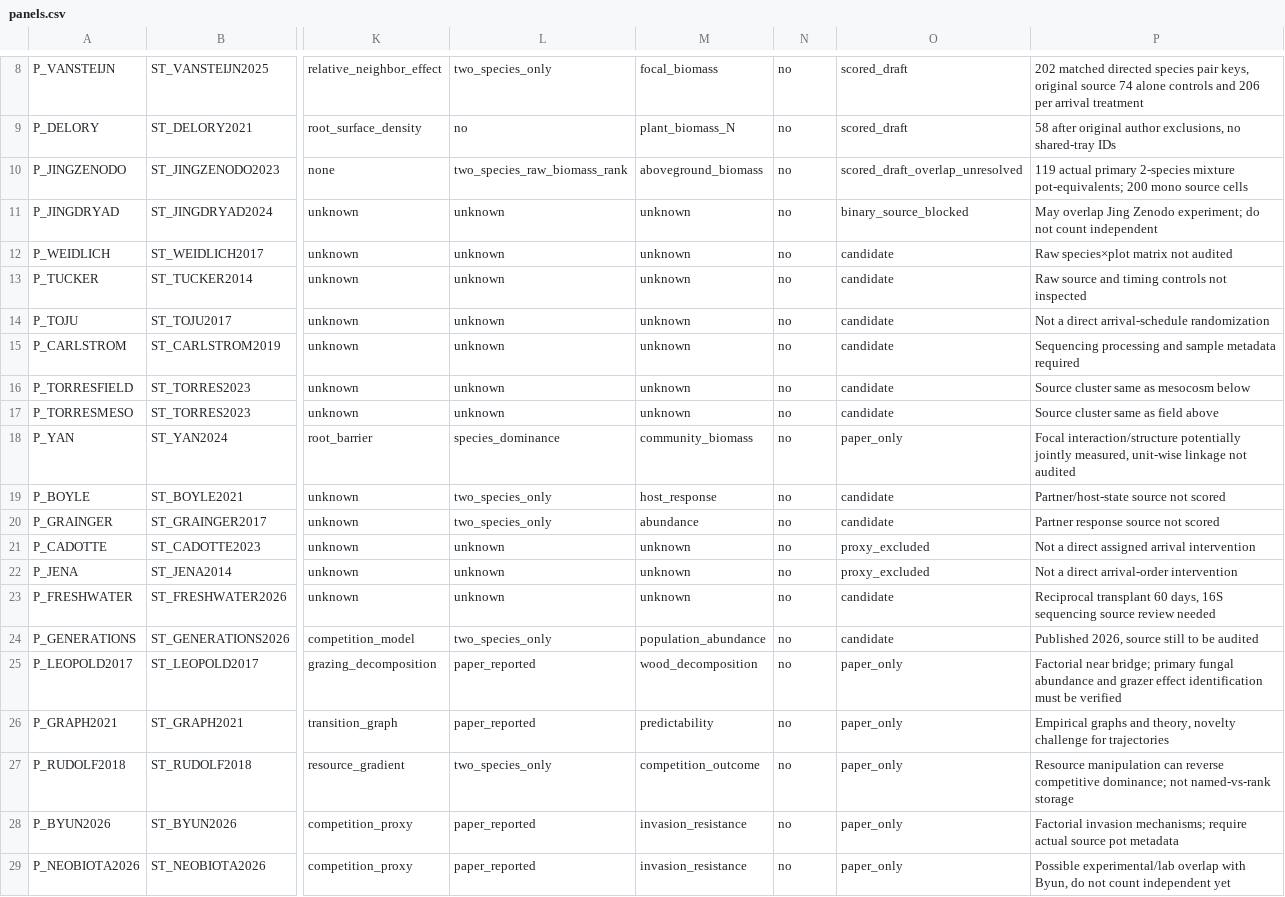
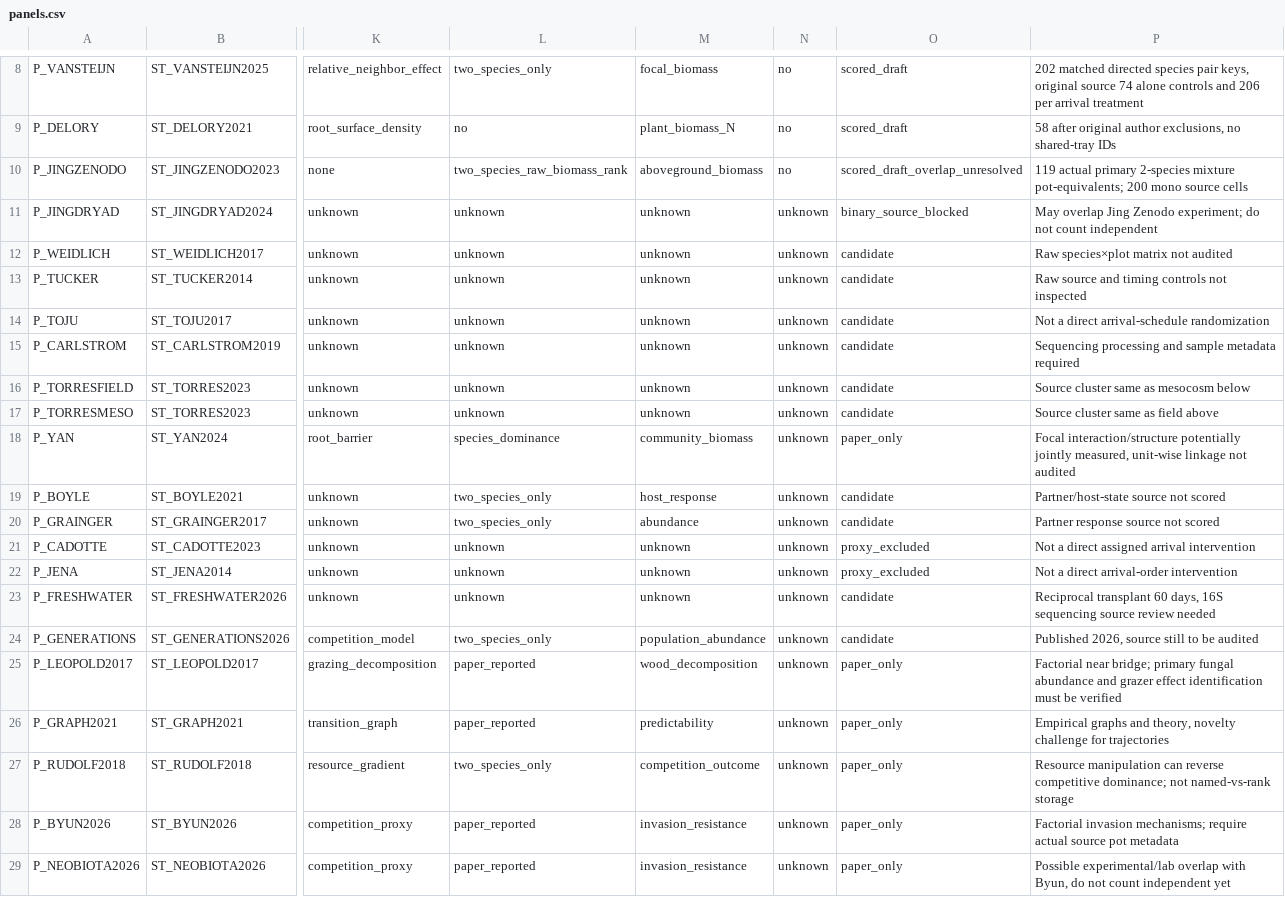
Before and after one commit to zuizui0223/knk, a CSV file: database/ahif_v1/panels.csv, drawn as a sheet; only a part is shown, gaps mark what is left out; the diff names each change by its address in the sheet, - before the commit and + after, or states it on an @@ line.

Commit message:
audit: mark unscreened literature causal bridge UNKNOWN rather than falsely absent

```diff
--- a/database/ahif_v1/panels.csv
+++ b/database/ahif_v1/panels.csv
-N11:N29: no
+N11:N29: unknown
```
